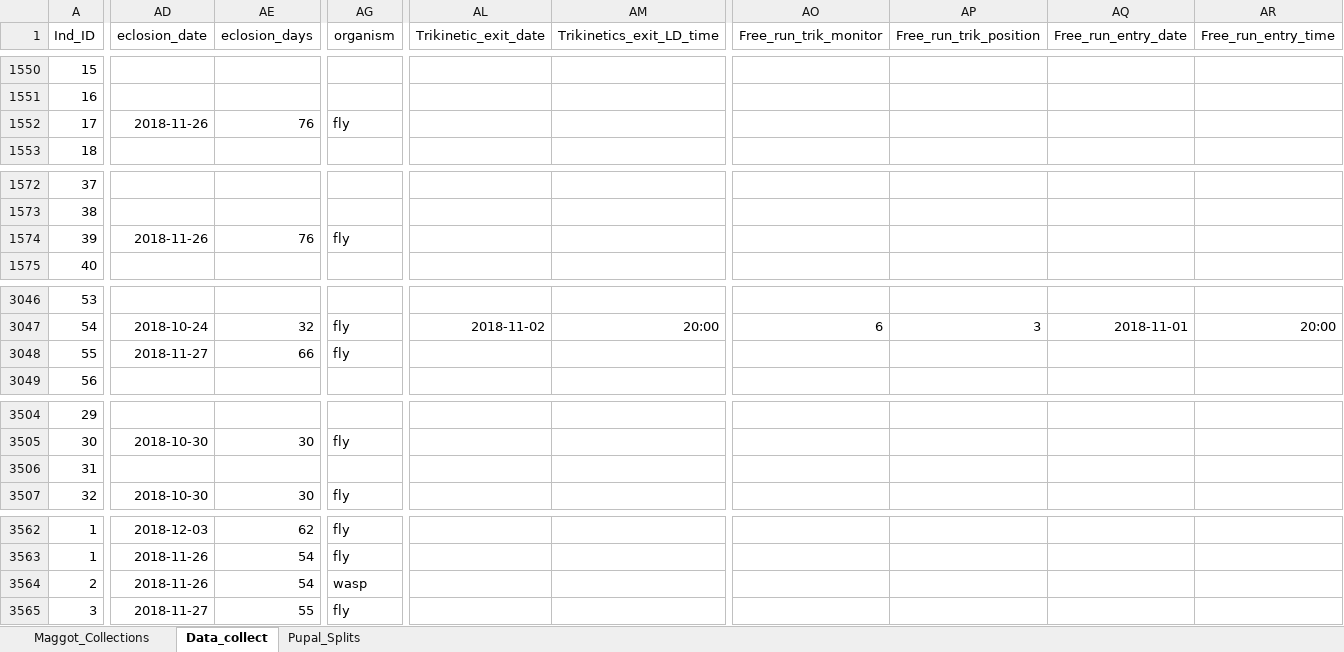
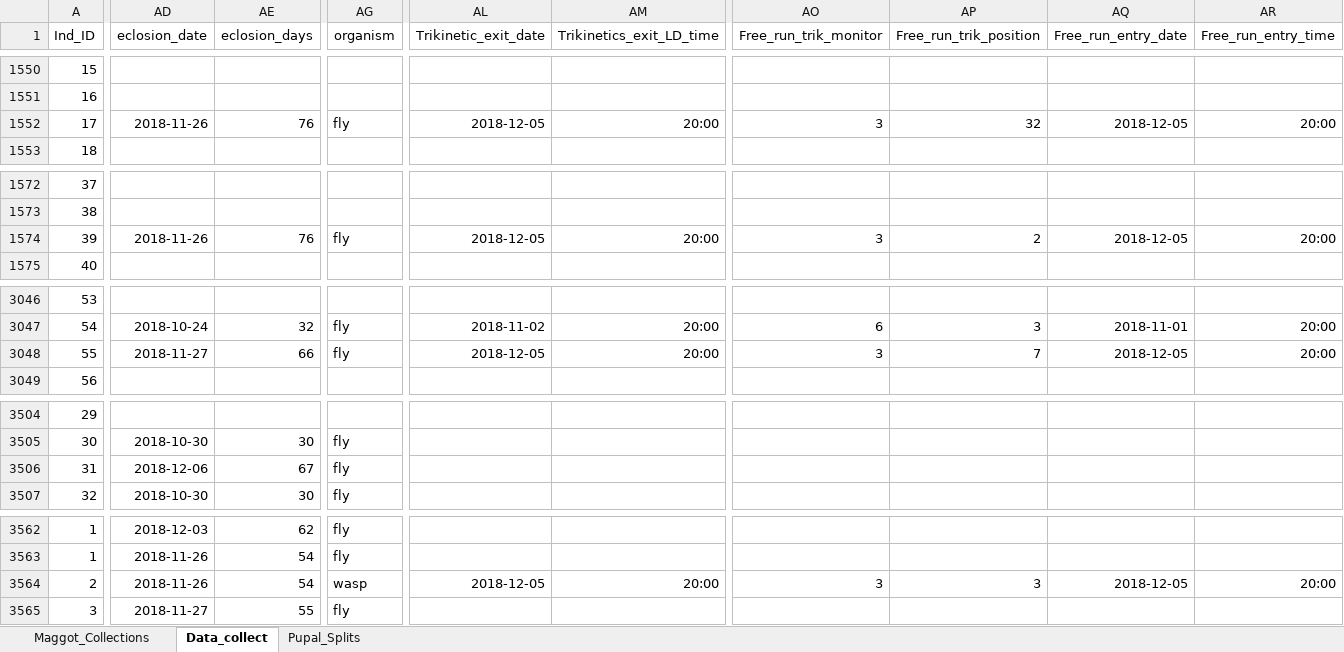
Before and after one commit to adnguyen/Circadian_rhythm_runs_seasonal_timing, an Excel workbook: Data/2018-08-14_master_datac_2018_collection_year.xlsx, sheet Data_collect, drawn as a sheet; only a part is shown, gaps mark what is left out; values as stored, in another font and other column widths than the file's, no borders; the diff covers the shown part only; the diff names each change by its address in the sheet, - before the commit and + after, or states it on an @@ line.

Commit message:
data update 2018-12-06

```diff
--- a/Data/2018-08-14_master_datac_2018_collection_year.xlsx (sheet Data_collect)
+++ b/Data/2018-08-14_master_datac_2018_collection_year.xlsx (sheet Data_collect)
-AL1552 (Trikinetic_exit_date): (empty)
+AL1552 (Trikinetic_exit_date): 2018-12-05
-AM1552 (Trikinetics_exit_LD_time): (empty)
+AM1552 (Trikinetics_exit_LD_time): 20:00
-AO1552 (Free_run_trik_monitor): (empty)
+AO1552 (Free_run_trik_monitor): 3
-AP1552 (Free_run_trik_position): (empty)
+AP1552 (Free_run_trik_position): 32
-AQ1552 (Free_run_entry_date): (empty)
+AQ1552 (Free_run_entry_date): 2018-12-05
-AR1552 (Free_run_entry_time): (empty)
+AR1552 (Free_run_entry_time): 20:00
-AL1574 (Trikinetic_exit_date): (empty)
+AL1574 (Trikinetic_exit_date): 2018-12-05
-AM1574 (Trikinetics_exit_LD_time): (empty)
+AM1574 (Trikinetics_exit_LD_time): 20:00
-AO1574 (Free_run_trik_monitor): (empty)
+AO1574 (Free_run_trik_monitor): 3
-AP1574 (Free_run_trik_position): (empty)
+AP1574 (Free_run_trik_position): 2
-AQ1574 (Free_run_entry_date): (empty)
+AQ1574 (Free_run_entry_date): 2018-12-05
-AR1574 (Free_run_entry_time): (empty)
+AR1574 (Free_run_entry_time): 20:00
-AL3048 (Trikinetic_exit_date): (empty)
+AL3048 (Trikinetic_exit_date): 2018-12-05
-AM3048 (Trikinetics_exit_LD_time): (empty)
+AM3048 (Trikinetics_exit_LD_time): 20:00
-AO3048 (Free_run_trik_monitor): (empty)
+AO3048 (Free_run_trik_monitor): 3
-AP3048 (Free_run_trik_position): (empty)
+AP3048 (Free_run_trik_position): 7
-AQ3048 (Free_run_entry_date): (empty)
+AQ3048 (Free_run_entry_date): 2018-12-05
-AR3048 (Free_run_entry_time): (empty)
+AR3048 (Free_run_entry_time): 20:00
-AD3506 (eclosion_date): (empty)
+AD3506 (eclosion_date): 2018-12-06
-AE3506 (eclosion_days): (empty)
+AE3506 (eclosion_days): 67
-AG3506 (organism): (empty)
+AG3506 (organism): fly
-AL3564 (Trikinetic_exit_date): (empty)
+AL3564 (Trikinetic_exit_date): 2018-12-05
-AM3564 (Trikinetics_exit_LD_time): (empty)
+AM3564 (Trikinetics_exit_LD_time): 20:00
-AO3564 (Free_run_trik_monitor): (empty)
+AO3564 (Free_run_trik_monitor): 3
-AP3564 (Free_run_trik_position): (empty)
+AP3564 (Free_run_trik_position): 3
-AQ3564 (Free_run_entry_date): (empty)
+AQ3564 (Free_run_entry_date): 2018-12-05
-AR3564 (Free_run_entry_time): (empty)
+AR3564 (Free_run_entry_time): 20:00
```
Also changed, not shown: 40 edited cells elsewhere in this sheet, Data/Storage/2018_storage_minus80_information.xlsx, 1 other file.
